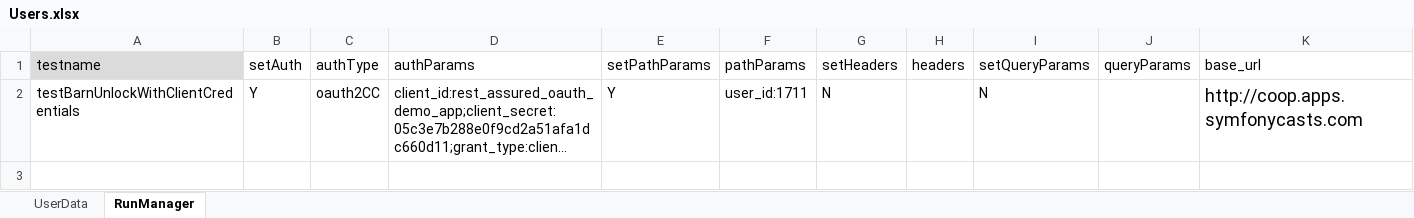
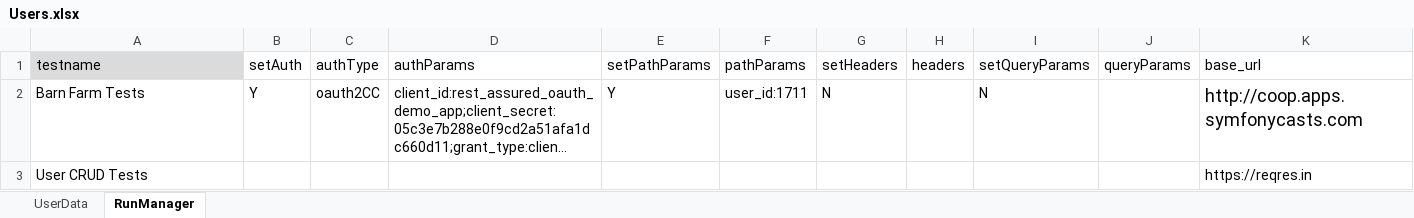
Before and after one commit to apreeti-tw/rest-assured-qa-capability-framework, an Excel workbook: src/main/resources/Users.xlsx, sheet RunManager, drawn as a sheet; long unchanged cells end in …; values as stored, in another font and other column widths than the file's, no borders; the diff names each change by its address in the sheet, - before the commit and + after, or states it on an @@ line.

Commit message:
Create before and after method implementations for tests

```diff
--- a/src/main/resources/Users.xlsx (sheet RunManager)
+++ b/src/main/resources/Users.xlsx (sheet RunManager)
-A2 (testname): testBarnUnlockWithClientCredentials
+A2 (testname): Barn Farm Tests
+row 3: User CRUD Tests |  |  |  |  |  |  |  |  |  | https://reqres.in
```
Also changed, not shown: 4 other files.
